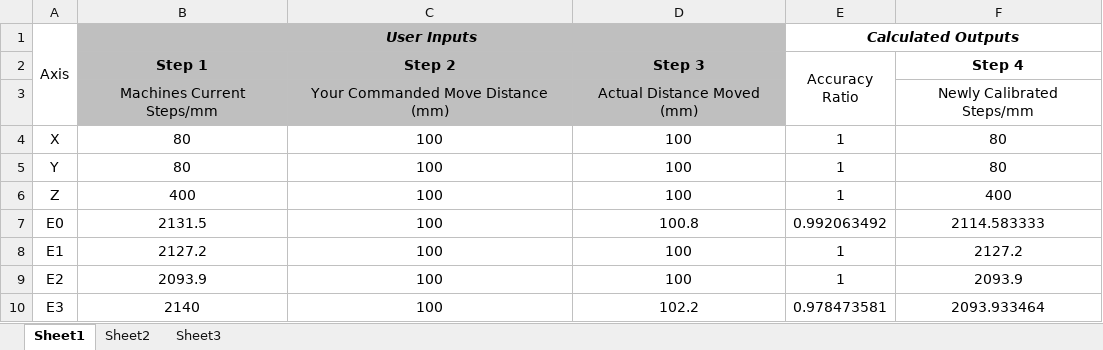
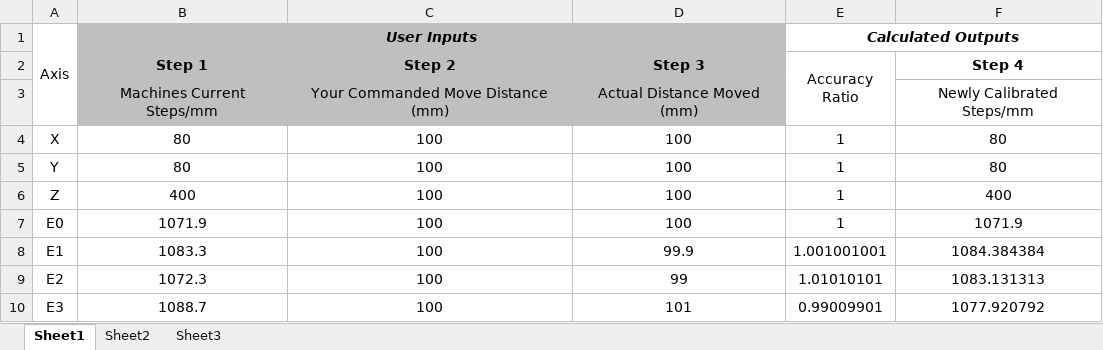
Before and after one commit to Nickjallday/QuadFusion-Mods, an Excel workbook: E-Step Calculator/E-Step Calibration Calculator.xlsx, sheet Sheet1, drawn as a sheet; values as stored, in another font and other column widths than the file's, no borders; the diff names each change by its address in the sheet, - before the commit and + after, or states it on an @@ line.

Commit message:
Updated

```diff
--- a/E-Step Calculator/E-Step Calibration Calculator.xlsx (sheet Sheet1)
+++ b/E-Step Calculator/E-Step Calibration Calculator.xlsx (sheet Sheet1)
-B7 (Step 1): 2131.5
+B7 (Step 1): 1071.9
-D7 (Step 3): 100.8
+D7 (Step 3): 100
-E7 (Accuracy Ratio): 0.992063492
+E7 (Accuracy Ratio): 1
-F7 (Step 4): 2114.583333
+F7 (Step 4): 1071.9
-B8 (Step 1): 2127.2
+B8 (Step 1): 1083.3
-D8 (Step 3): 100
+D8 (Step 3): 99.9
-E8 (Accuracy Ratio): 1
+E8 (Accuracy Ratio): 1.001001001
-F8 (Step 4): 2127.2
+F8 (Step 4): 1084.384384
-B9 (Step 1): 2093.9
+B9 (Step 1): 1072.3
-D9 (Step 3): 100
+D9 (Step 3): 99
-E9 (Accuracy Ratio): 1
+E9 (Accuracy Ratio): 1.01010101
-F9 (Step 4): 2093.9
+F9 (Step 4): 1083.131313
-B10 (Step 1): 2140
+B10 (Step 1): 1088.7
-D10 (Step 3): 102.2
+D10 (Step 3): 101
-E10 (Accuracy Ratio): 0.978473581
+E10 (Accuracy Ratio): 0.99009901
-F10 (Step 4): 2093.933464
+F10 (Step 4): 1077.920792
```
